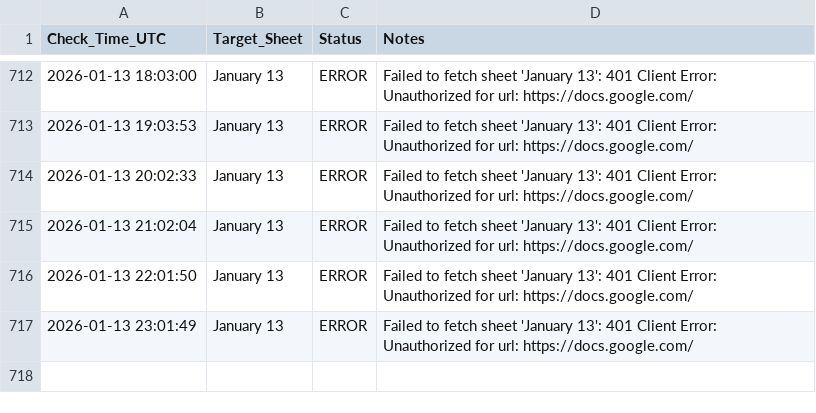
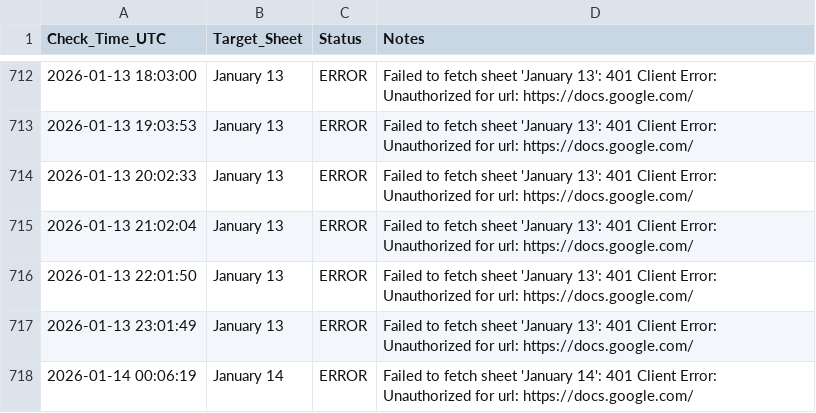
Before and after one commit to Yashwanth9394/sheet-notifier, a CSV file: monitoring_log.csv, drawn as a sheet; only a part is shown, gaps mark what is left out; the diff names each change by its address in the sheet, - before the commit and + after, or states it on an @@ line.

Commit message:
📈 Update sheet availability log

```diff
--- a/monitoring_log.csv
+++ b/monitoring_log.csv
+row 718: 2026-01-14 00:06:19 | January 14 | ERROR | Failed to fetch sheet 'January 14': 401 Client Error: Unauthorized for url: https://docs.google.com/
```
